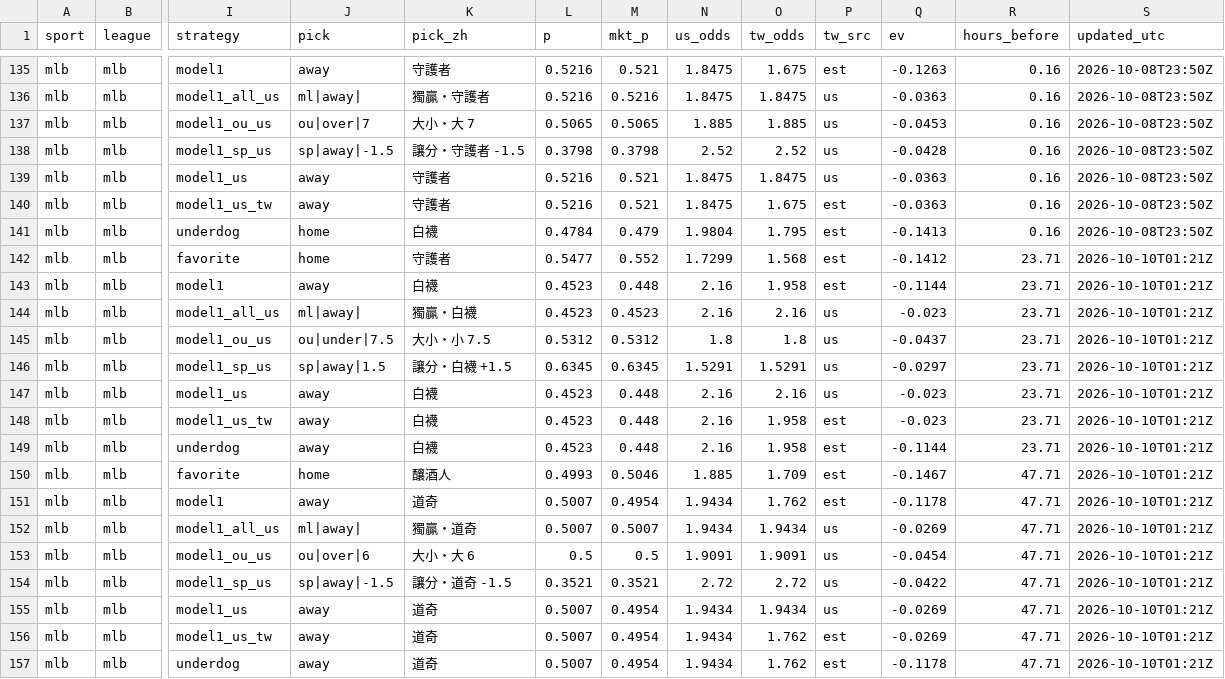
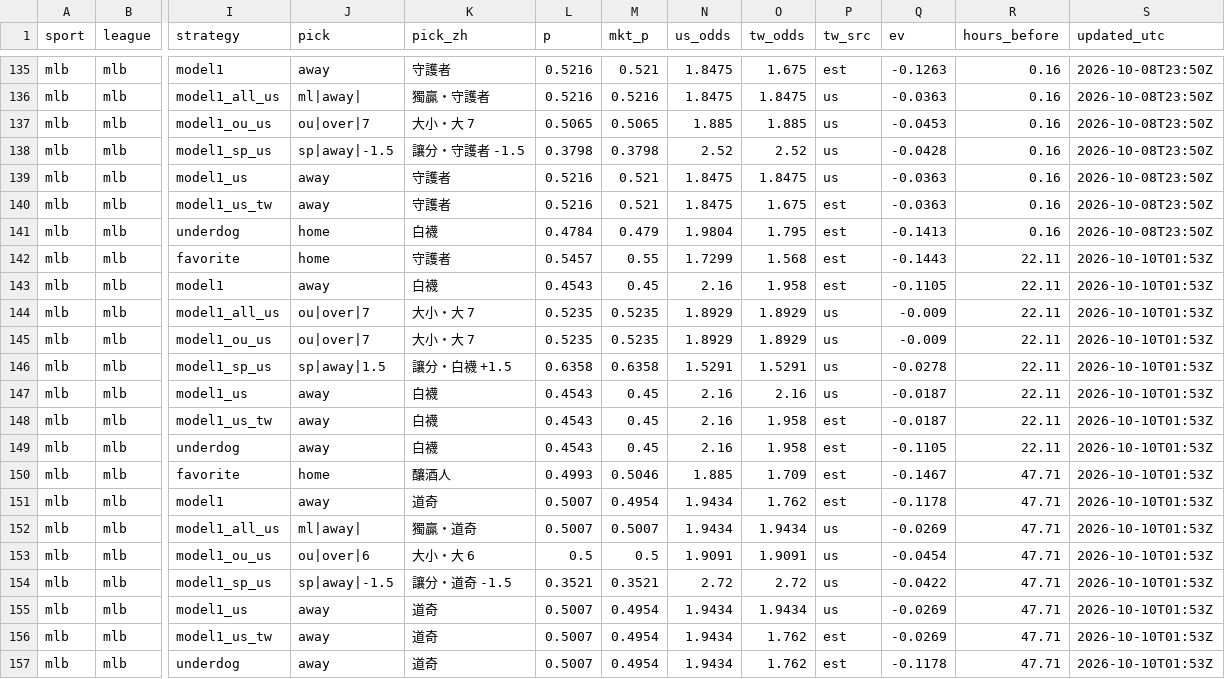
Before and after one commit to fallking123/money-flow-tracker, a CSV file: docs/data/mlb/model_picks.csv, drawn as a sheet; only a part is shown, gaps mark what is left out; the diff names each change by its address in the sheet, - before the commit and + after, or states it on an @@ line.

```diff
--- a/docs/data/mlb/model_picks.csv
+++ b/docs/data/mlb/model_picks.csv
-L142 (p): 0.5477
+L142 (p): 0.5457
-M142 (mkt_p): 0.552
+M142 (mkt_p): 0.55
-Q142 (ev): -0.1412
+Q142 (ev): -0.1443
-R142:R149 (hours_before): 23.71
+R142:R149 (hours_before): 22.11
-S142:S157 (updated_utc): 2026-10-10T01:21Z
+S142:S157 (updated_utc): 2026-10-10T01:53Z
-L143 (p): 0.4523
+L143 (p): 0.4543
-M143 (mkt_p): 0.448
+M143 (mkt_p): 0.45
-Q143 (ev): -0.1144
+Q143 (ev): -0.1105
-J144 (pick): ml|away|
+J144 (pick): ou|over|7
-K144 (pick_zh): 獨贏・白襪
+K144 (pick_zh): 大小・大 7
-L144 (p): 0.4523
+L144 (p): 0.5235
-M144 (mkt_p): 0.4523
+M144 (mkt_p): 0.5235
-N144 (us_odds): 2.16
+N144 (us_odds): 1.8929
-O144 (tw_odds): 2.16
+O144 (tw_odds): 1.8929
-Q144 (ev): -0.023
+Q144 (ev): -0.009
-J145 (pick): ou|under|7.5
+J145 (pick): ou|over|7
-K145 (pick_zh): 大小・小 7.5
+K145 (pick_zh): 大小・大 7
-L145 (p): 0.5312
+L145 (p): 0.5235
-M145 (mkt_p): 0.5312
+M145 (mkt_p): 0.5235
-N145 (us_odds): 1.8
+N145 (us_odds): 1.8929
-O145 (tw_odds): 1.8
+O145 (tw_odds): 1.8929
-Q145 (ev): -0.0437
+Q145 (ev): -0.009
-L146 (p): 0.6345
+L146 (p): 0.6358
-M146 (mkt_p): 0.6345
+M146 (mkt_p): 0.6358
-Q146 (ev): -0.0297
+Q146 (ev): -0.0278
-L147:L149 (p): 0.4523
+L147:L149 (p): 0.4543
-M147:M149 (mkt_p): 0.448
+M147:M149 (mkt_p): 0.45
-Q147:Q148 (ev): -0.023
+Q147:Q148 (ev): -0.0187
-Q149 (ev): -0.1144
+Q149 (ev): -0.1105
```
Also changed, not shown: docs/data/mlb/odds_books_2026-10.csv, docs/data/mlb/odds_history_2026-10.csv, 8 other files.
